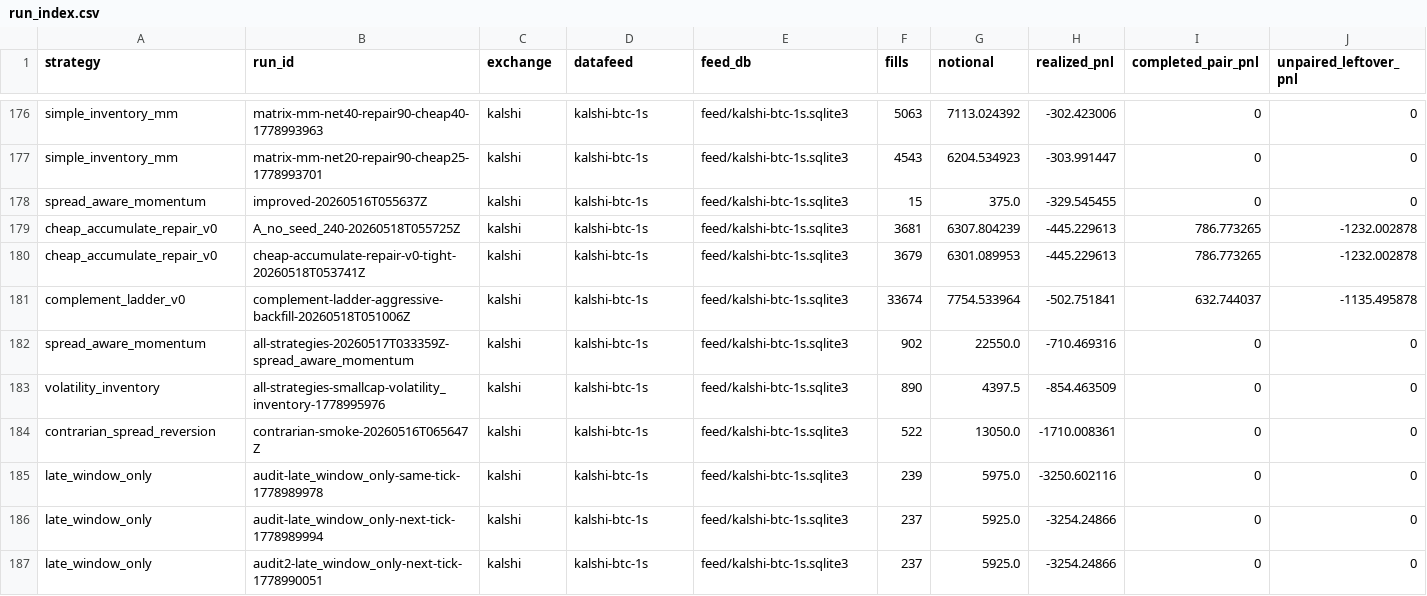
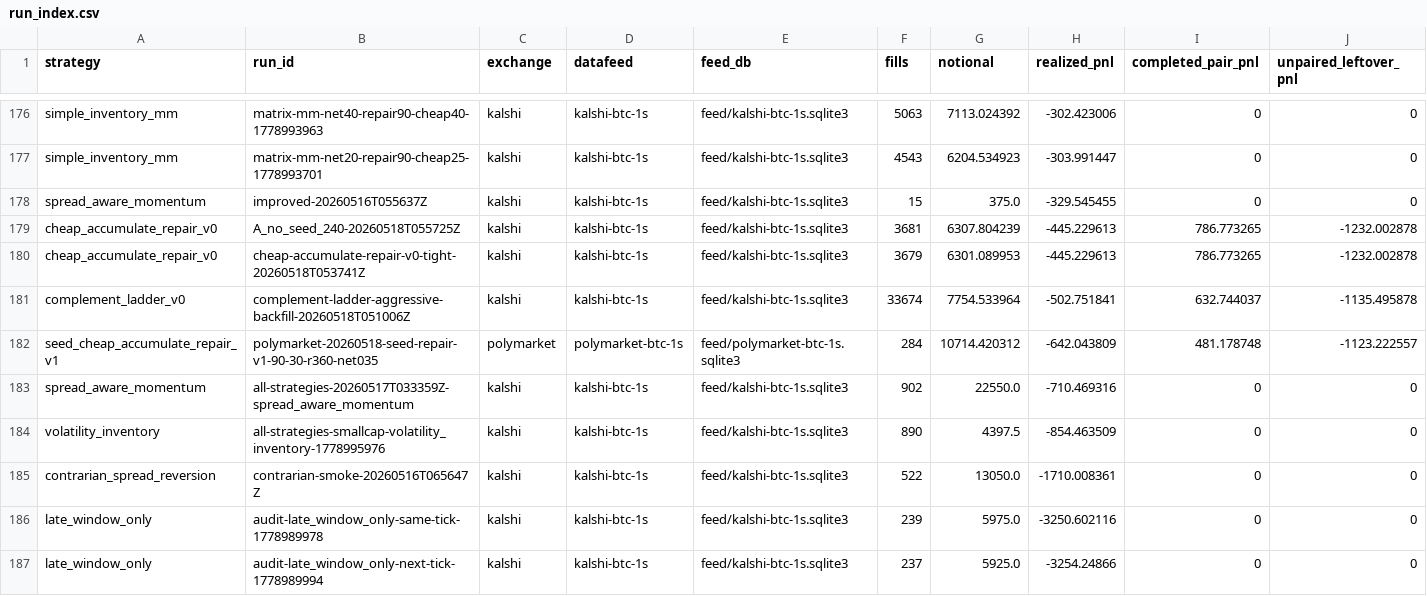
Before and after one commit to thetopham/kalshibtc, a CSV file: research/run_index.csv, drawn as a sheet; only a part is shown, gaps mark what is left out; the shorter side is filled out with more unchanged rows; rows hold the shown columns only; the diff names each change by its address in the sheet, - before the commit and + after, or states it on an @@ line.

Commit message:
feat: flag polymarket hedge strategies
Add venue metadata for replay strategies, reject Polymarket-only hedging strategies on Kalshi, and make generic replay defaults use next-tick fills with settlement-aware metrics. Also add derived feed columns for spread, depth, liquidity, and volume used by replay research.

```diff
--- a/research/run_index.csv
+++ b/research/run_index.csv
+row 182: seed_cheap_accumulate_repair_v1 | polymarket-20260518-seed-repair-v1-90-30-r360-net035 | polymarket | polymarket-btc-1s | feed/polymarket-btc-1s.sqlite3 | 284 | 10714.420312 | -642.043809 | 481.178748 | -1123.222557
```
Also changed, not shown: 14 other files.
